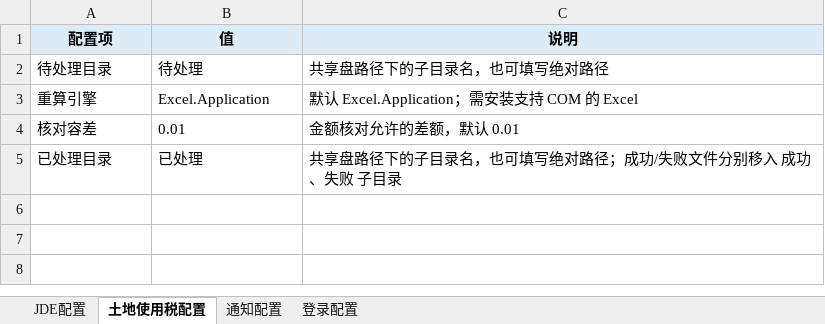
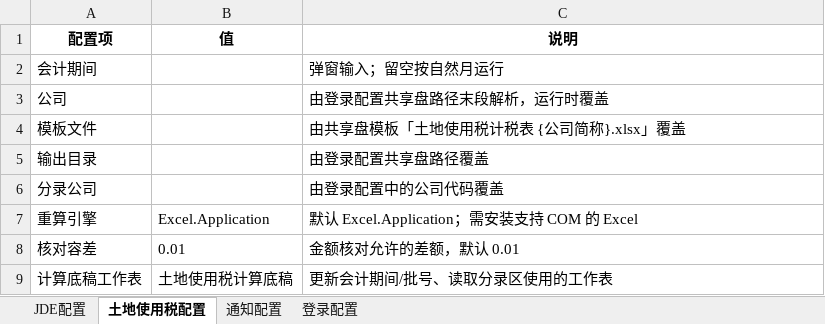
Before and after one commit to keyi112333/taiguhui-jde-land-use-tax, an Excel workbook: data/Config.xlsx, sheet 土地使用税配置, drawn as a sheet; values as stored, in another font and other column widths than the file's, no borders; removed rows and columns are numbered as before the commit, all else as after; the diff names each change by its address in the sheet, - before the commit and + after, or states it on an @@ line.

```diff
--- a/data/Config.xlsx (sheet 土地使用税配置)
+++ b/data/Config.xlsx (sheet 土地使用税配置)
-A1:C1 fill: #DDEBF7
+A1:C1 fill: none
-row 2: 待处理目录 | 待处理 | 共享盘路径下的子目录名，也可填写绝对路径
+row 2: 会计期间 |  | 弹窗输入；留空按自然月运行
+row 3: 公司 |  | 由登录配置共享盘路径末段解析，运行时覆盖
+row 4: 模板文件 |  | 由共享盘模板「土地使用税计税表 {公司简称}.xlsx」覆盖
+row 5: 输出目录 |  | 由登录配置共享盘路径覆盖
+row 6: 分录公司 |  | 由登录配置中的公司代码覆盖
-row 5: 已处理目录 | 已处理 | 共享盘路径下的子目录名，也可填写绝对路径；成功/失败文件分别移入 成功、失败 子目录
+row 9: 计算底稿工作表 | 土地使用税计算底稿 | 更新会计期间/批号、读取分录区使用的工作表
```
Also changed, not shown: 8 other files.
